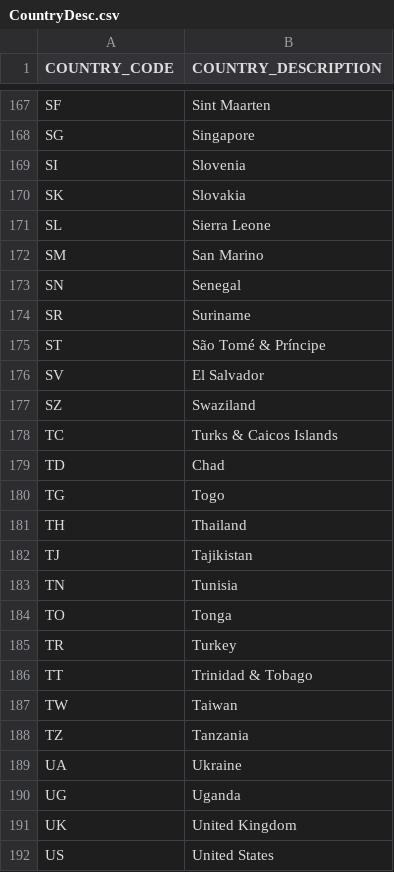
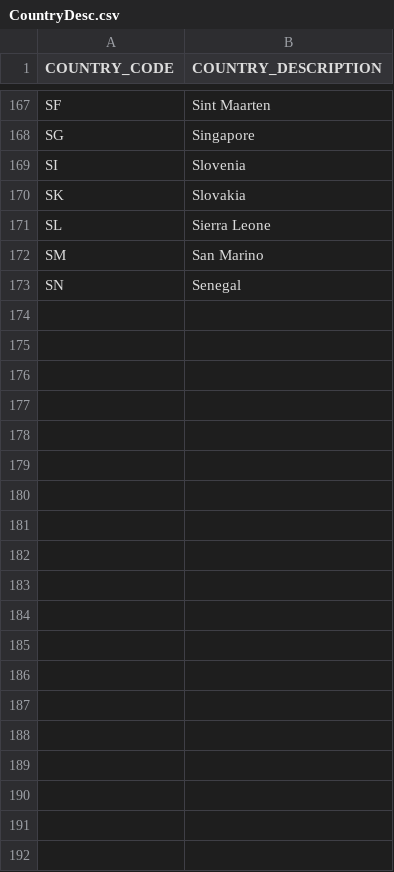
Before and after one commit to DylanHwang/HBG_API_DEV, a CSV file: HGB_DI_MONI/CSVfiles/CountryDesc.csv, drawn as a sheet; only a part is shown, gaps mark what is left out; the diff covers the shown part only; the diff names each change by its address in the sheet, - before the commit and + after, or states it on an @@ line.

```diff
--- a/HGB_DI_MONI/CSVfiles/CountryDesc.csv
+++ b/HGB_DI_MONI/CSVfiles/CountryDesc.csv
-row 174: SR | Suriname
-row 175: ST | São Tomé & Príncipe
-row 176: SV | El Salvador
-row 177: SZ | Swaziland
-row 178: TC | Turks & Caicos Islands
-row 179: TD | Chad
-row 180: TG | Togo
-row 181: TH | Thailand
-row 182: TJ | Tajikistan
-row 183: TN | Tunisia
-row 184: TO | Tonga
-row 185: TR | Turkey
-row 186: TT | Trinidad & Tobago
-row 187: TW | Taiwan
-row 188: TZ | Tanzania
-row 189: UA | Ukraine
-row 190: UG | Uganda
-row 191: UK | United Kingdom
-row 192: US | United States
```
Also changed, not shown: 12 removed rows elsewhere in this file, HGB_DI_MONI/CSVfiles/DestinationDesc.csv, HGB_DI_MONI/CSVfiles/RoomDesc.csv, 48 other files.
